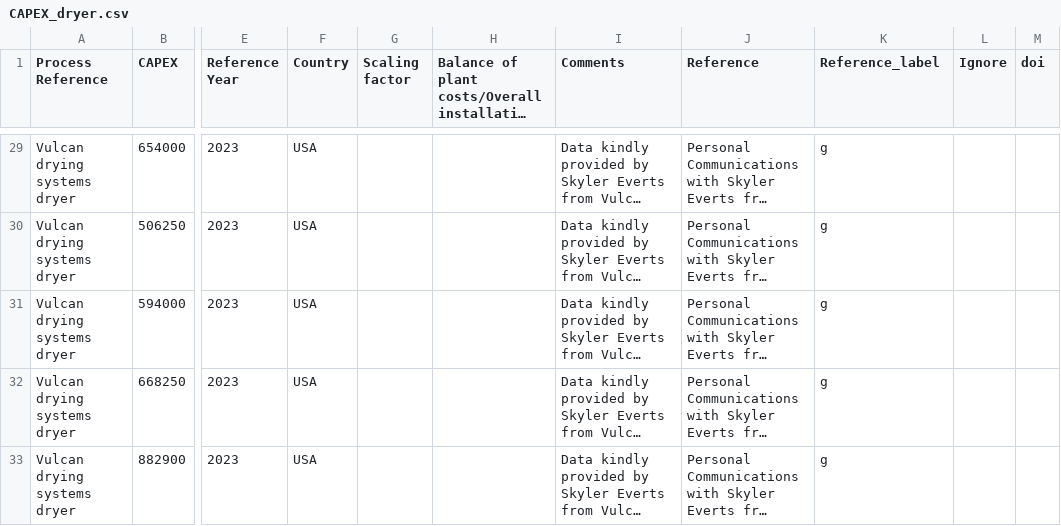
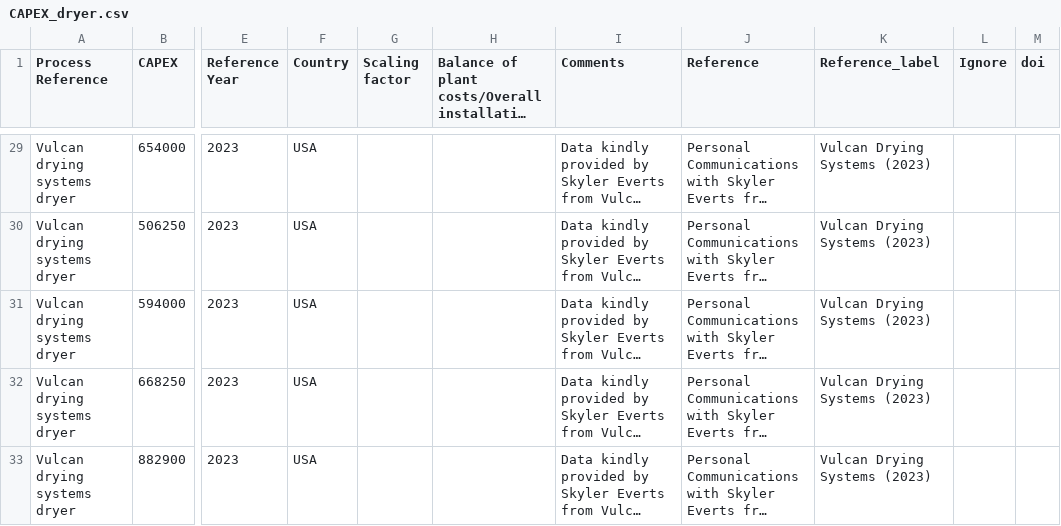
Before and after one commit to SimonAscher/Gasification_LCA_TEA, a CSV file: data/CAPEX_dryer.csv, drawn as a sheet; only a part is shown, gaps mark what is left out; long unchanged cells end in …; the diff covers the shown part only; the diff names each change by its address in the sheet, - before the commit and + after, or states it on an @@ line.

```diff
--- a/data/CAPEX_dryer.csv
+++ b/data/CAPEX_dryer.csv
-K29:K33 (Reference_label): g
+K29:K33 (Reference_label): Vulcan Drying Systems (2023)
```
Also changed, not shown: 27 edited cells elsewhere in this file, 17 other files.
